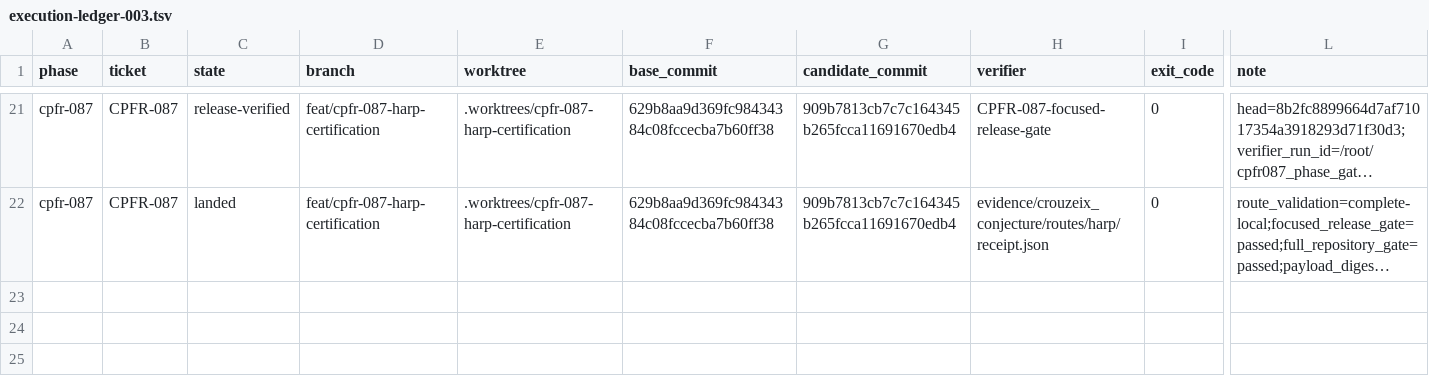
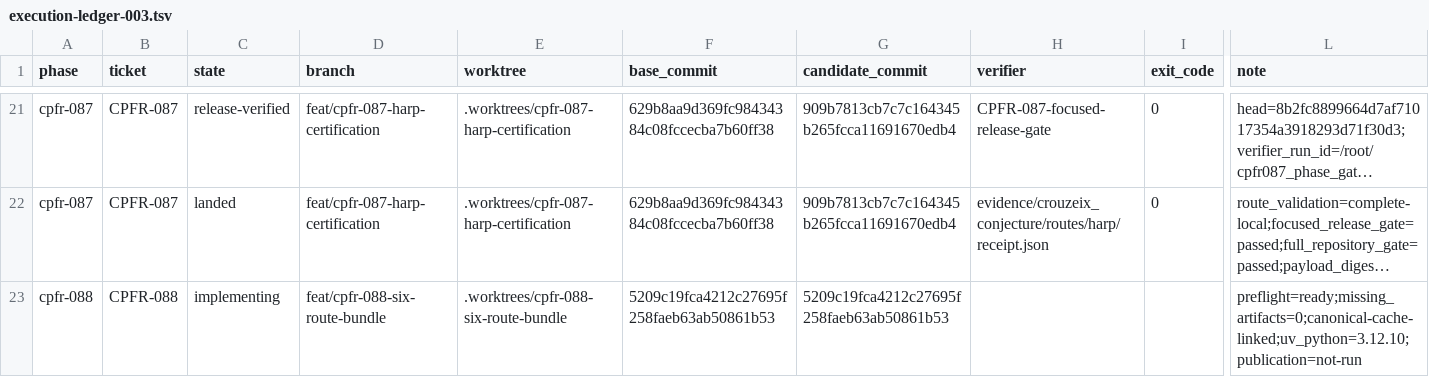
Before and after one commit to phi9t/harp, a TSV file: docs/workstream/crouzeix-proof-reproduction/execution-ledger-003.tsv, drawn as a sheet; only a part is shown, gaps mark what is left out; long unchanged cells end in …; rows hold the shown columns only; the diff names each change by its address in the sheet, - before the commit and + after, or states it on an @@ line.

Commit message:
feat(crouzeix): publish six-route proof bundle
Co-authored-by: TRAE CLI <noreply@bytedance.com>

```diff
--- a/docs/workstream/crouzeix-proof-reproduction/execution-ledger-003.tsv
+++ b/docs/workstream/crouzeix-proof-reproduction/execution-ledger-003.tsv
+row 23: cpfr-088 | CPFR-088 | implementing | feat/cpfr-088-six-route-bundle | .worktrees/cpfr-088-six-route-bundle | 5209c19fca4212c27695f258faeb63ab50861b53 | 5209c19fca4212c27695f258faeb63ab50861b53 |  |  | preflight=ready;missing_artifacts=0;canonical-cache-linked;uv_python=3.12.10;publication=not-run
```
Also changed, not shown: 33 other files.
